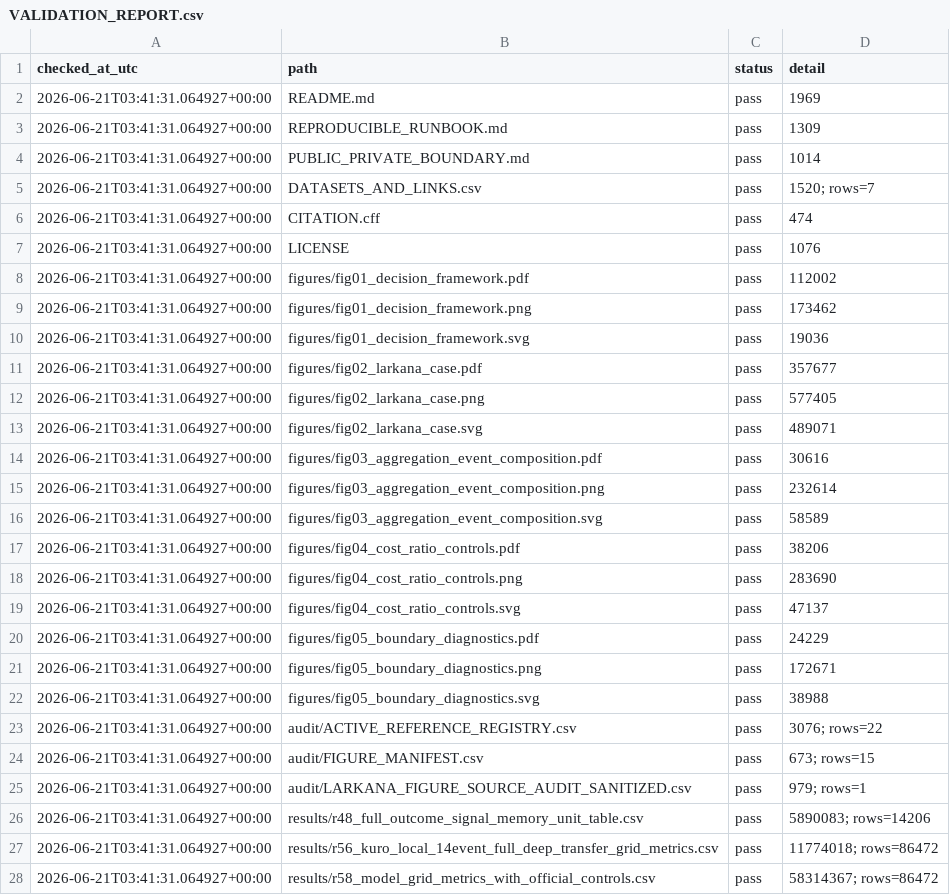
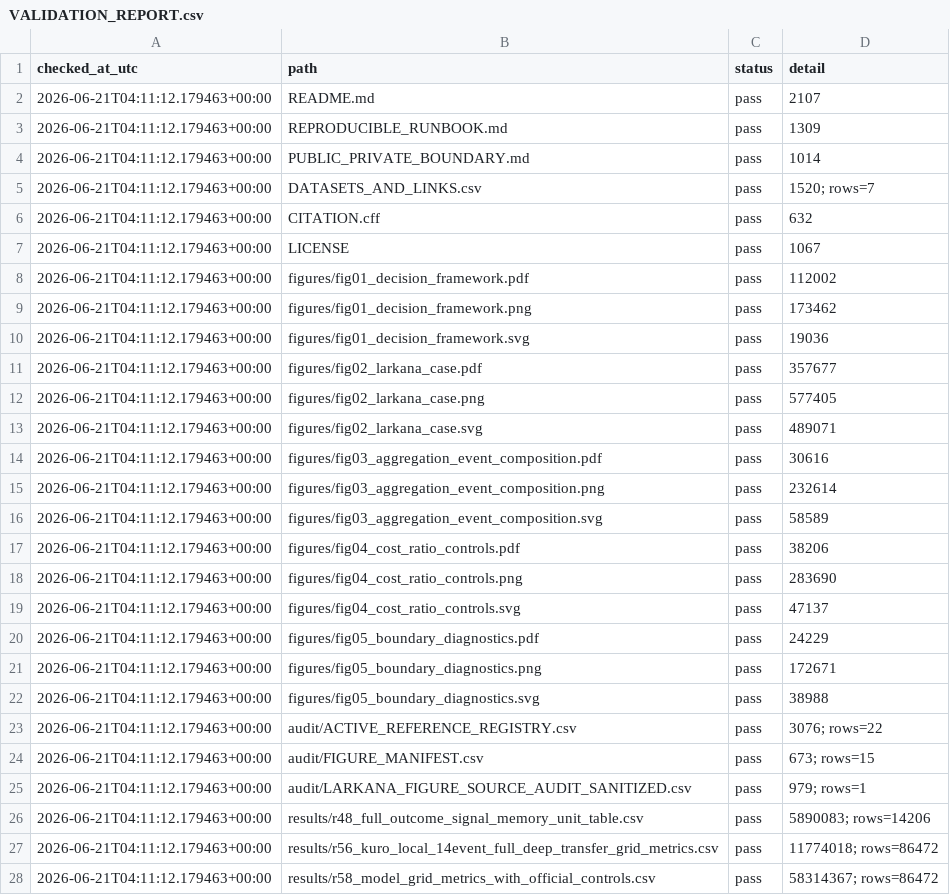
Before and after one commit to Johnsonlijian/sar-flood-map-decision-evaluation, a CSV file: audit/VALIDATION_REPORT.csv, drawn as a sheet; only a part is shown; the diff covers the shown part only.

```diff
--- a/audit/VALIDATION_REPORT.csv
+++ b/audit/VALIDATION_REPORT.csv
@@ -1,28 +1,28 @@
 checked_at_utc,path,status,detail
-2026-06-21T03:41:31.064927+00:00,README.md,pass,1969
-2026-06-21T03:41:31.064927+00:00,REPRODUCIBLE_RUNBOOK.md,pass,1309
-2026-06-21T03:41:31.064927+00:00,PUBLIC_PRIVATE_BOUNDARY.md,pass,1014
-2026-06-21T03:41:31.064927+00:00,DATASETS_AND_LINKS.csv,pass,1520; rows=7
-2026-06-21T03:41:31.064927+00:00,CITATION.cff,pass,474
-2026-06-21T03:41:31.064927+00:00,LICENSE,pass,1076
-2026-06-21T03:41:31.064927+00:00,figures/fig01_decision_framework.pdf,pass,112002
-2026-06-21T03:41:31.064927+00:00,figures/fig01_decision_framework.png,pass,173462
-2026-06-21T03:41:31.064927+00:00,figures/fig01_decision_framework.svg,pass,19036
-2026-06-21T03:41:31.064927+00:00,figures/fig02_larkana_case.pdf,pass,357677
-2026-06-21T03:41:31.064927+00:00,figures/fig02_larkana_case.png,pass,577405
-2026-06-21T03:41:31.064927+00:00,figures/fig02_larkana_case.svg,pass,489071
-2026-06-21T03:41:31.064927+00:00,figures/fig03_aggregation_event_composition.pdf,pass,30616
-2026-06-21T03:41:31.064927+00:00,figures/fig03_aggregation_event_composition.png,pass,232614
-2026-06-21T03:41:31.064927+00:00,figures/fig03_aggregation_event_composition.svg,pass,58589
-2026-06-21T03:41:31.064927+00:00,figures/fig04_cost_ratio_controls.pdf,pass,38206
-2026-06-21T03:41:31.064927+00:00,figures/fig04_cost_ratio_controls.png,pass,283690
-2026-06-21T03:41:31.064927+00:00,figures/fig04_cost_ratio_controls.svg,pass,47137
-2026-06-21T03:41:31.064927+00:00,figures/fig05_boundary_diagnostics.pdf,pass,24229
-2026-06-21T03:41:31.064927+00:00,figures/fig05_boundary_diagnostics.png,pass,172671
-2026-06-21T03:41:31.064927+00:00,figures/fig05_boundary_diagnostics.svg,pass,38988
-2026-06-21T03:41:31.064927+00:00,audit/ACTIVE_REFERENCE_REGISTRY.csv,pass,3076; rows=22
-2026-06-21T03:41:31.064927+00:00,audit/FIGURE_MANIFEST.csv,pass,673; rows=15
-2026-06-21T03:41:31.064927+00:00,audit/LARKANA_FIGURE_SOURCE_AUDIT_SANITIZED.csv,pass,979; rows=1
-2026-06-21T03:41:31.064927+00:00,results/r48_full_outcome_signal_memory_unit_table.csv,pass,5890083; rows=14206
-2026-06-21T03:41:31.064927+00:00,results/r56_kuro_local_14event_full_deep_transfer_grid_metrics.csv,pass,11774018; rows=86472
-2026-06-21T03:41:31.064927+00:00,results/r58_model_grid_metrics_with_official_controls.csv,pass,58314367; rows=86472
+2026-06-21T04:11:12.179463+00:00,README.md,pass,2107
+2026-06-21T04:11:12.179463+00:00,REPRODUCIBLE_RUNBOOK.md,pass,1309
+2026-06-21T04:11:12.179463+00:00,PUBLIC_PRIVATE_BOUNDARY.md,pass,1014
+2026-06-21T04:11:12.179463+00:00,DATASETS_AND_LINKS.csv,pass,1520; rows=7
+2026-06-21T04:11:12.179463+00:00,CITATION.cff,pass,632
+2026-06-21T04:11:12.179463+00:00,LICENSE,pass,1067
+2026-06-21T04:11:12.179463+00:00,figures/fig01_decision_framework.pdf,pass,112002
+2026-06-21T04:11:12.179463+00:00,figures/fig01_decision_framework.png,pass,173462
+2026-06-21T04:11:12.179463+00:00,figures/fig01_decision_framework.svg,pass,19036
+2026-06-21T04:11:12.179463+00:00,figures/fig02_larkana_case.pdf,pass,357677
+2026-06-21T04:11:12.179463+00:00,figures/fig02_larkana_case.png,pass,577405
+2026-06-21T04:11:12.179463+00:00,figures/fig02_larkana_case.svg,pass,489071
+2026-06-21T04:11:12.179463+00:00,figures/fig03_aggregation_event_composition.pdf,pass,30616
+2026-06-21T04:11:12.179463+00:00,figures/fig03_aggregation_event_composition.png,pass,232614
+2026-06-21T04:11:12.179463+00:00,figures/fig03_aggregation_event_composition.svg,pass,58589
+2026-06-21T04:11:12.179463+00:00,figures/fig04_cost_ratio_controls.pdf,pass,38206
+2026-06-21T04:11:12.179463+00:00,figures/fig04_cost_ratio_controls.png,pass,283690
+2026-06-21T04:11:12.179463+00:00,figures/fig04_cost_ratio_controls.svg,pass,47137
+2026-06-21T04:11:12.179463+00:00,figures/fig05_boundary_diagnostics.pdf,pass,24229
+2026-06-21T04:11:12.179463+00:00,figures/fig05_boundary_diagnostics.png,pass,172671
+2026-06-21T04:11:12.179463+00:00,figures/fig05_boundary_diagnostics.svg,pass,38988
+2026-06-21T04:11:12.179463+00:00,audit/ACTIVE_REFERENCE_REGISTRY.csv,pass,3076; rows=22
+2026-06-21T04:11:12.179463+00:00,audit/FIGURE_MANIFEST.csv,pass,673; rows=15
+2026-06-21T04:11:12.179463+00:00,audit/LARKANA_FIGURE_SOURCE_AUDIT_SANITIZED.csv,pass,979; rows=1
+2026-06-21T04:11:12.179463+00:00,results/r48_full_outcome_signal_memory_unit_table.csv,pass,5890083; rows=14206
+2026-06-21T04:11:12.179463+00:00,results/r56_kuro_local_14event_full_deep_transfer_grid_metrics.csv,pass,11774018; rows=86472
+2026-06-21T04:11:12.179463+00:00,results/r58_model_grid_metrics_with_official_controls.csv,pass,58314367; rows=86472
```
Also changed, not shown: 4 edited cells elsewhere in this file, 5 other files.
